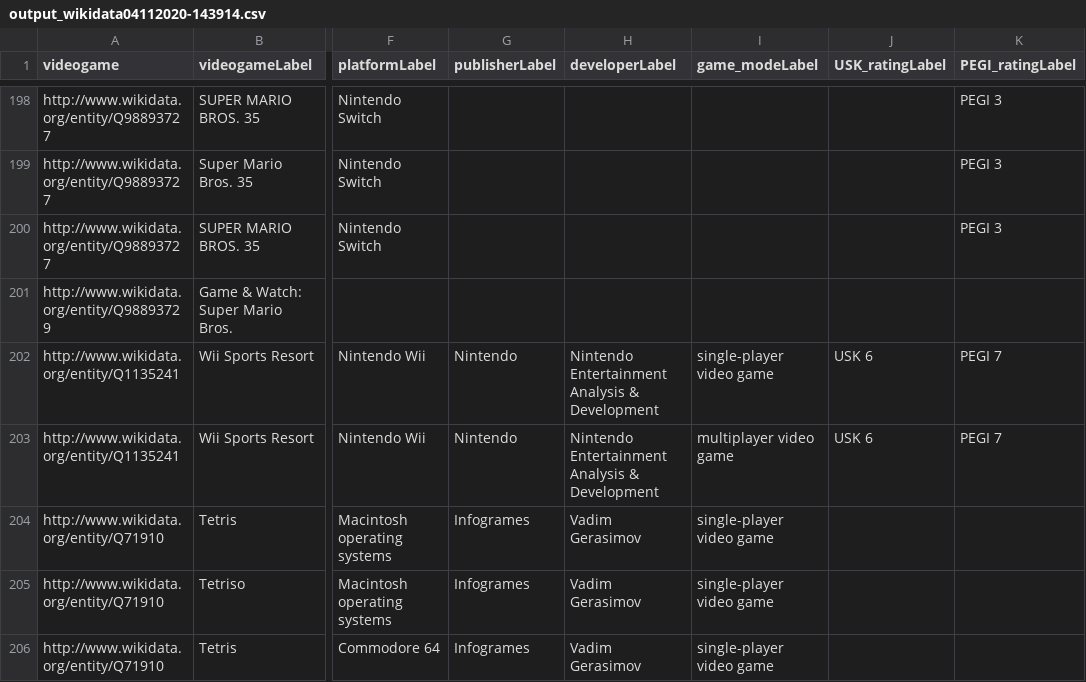
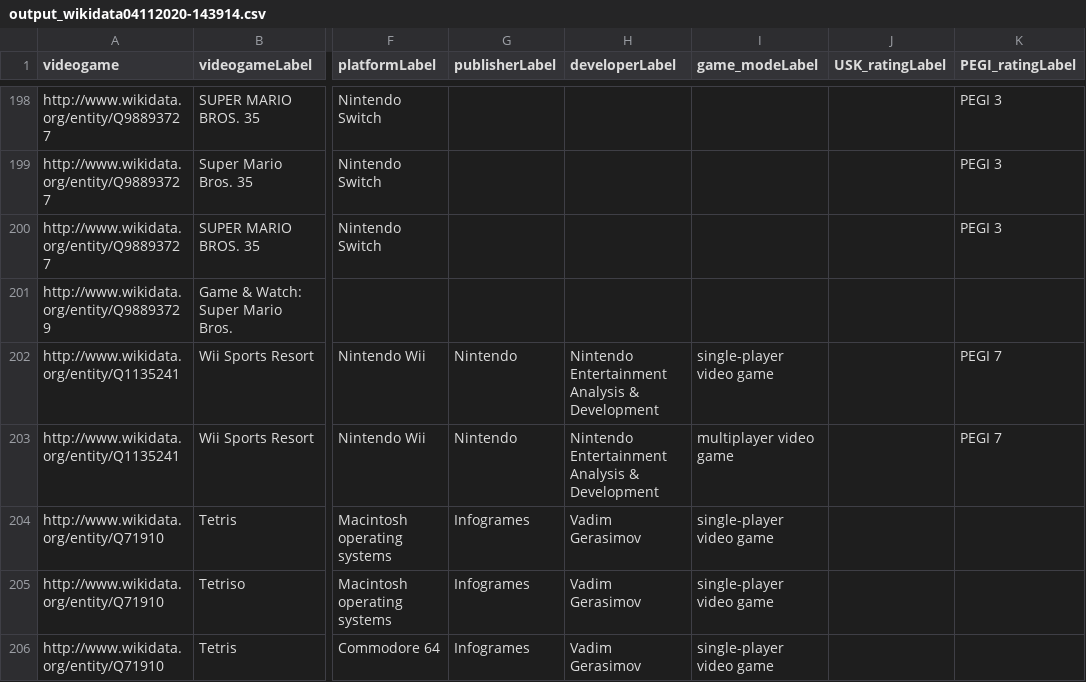
Before and after one commit to Janek7/ds-wdi-project, a CSV file: 0-data-collection-profiling/wikidata/data/output_wikidata04112020-143914.csv, drawn as a sheet; only a part is shown, gaps mark what is left out; the diff names each change by its address in the sheet, - before the commit and + after, or states it on an @@ line.

Commit message:
add usk/pegi to schema

```diff
--- a/0-data-collection-profiling/wikidata/data/output_wikidata04112020-143914.csv
+++ b/0-data-collection-profiling/wikidata/data/output_wikidata04112020-143914.csv
-J202:J203 (USK_ratingLabel): USK 6
+J202:J203 (USK_ratingLabel): (empty)
```
Also changed, not shown: 5 other files.
